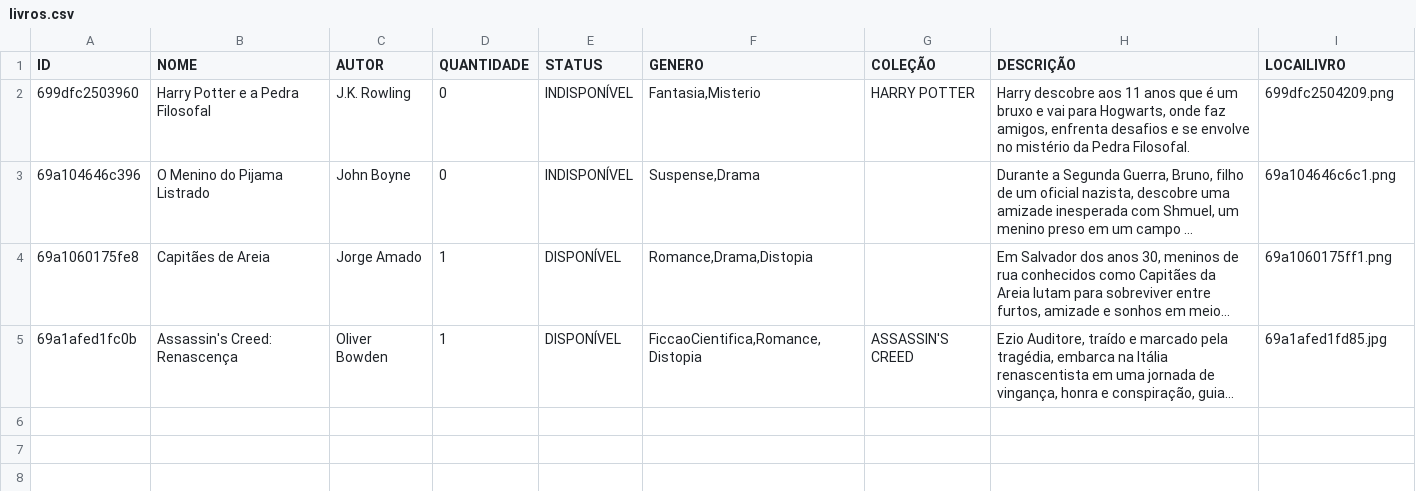
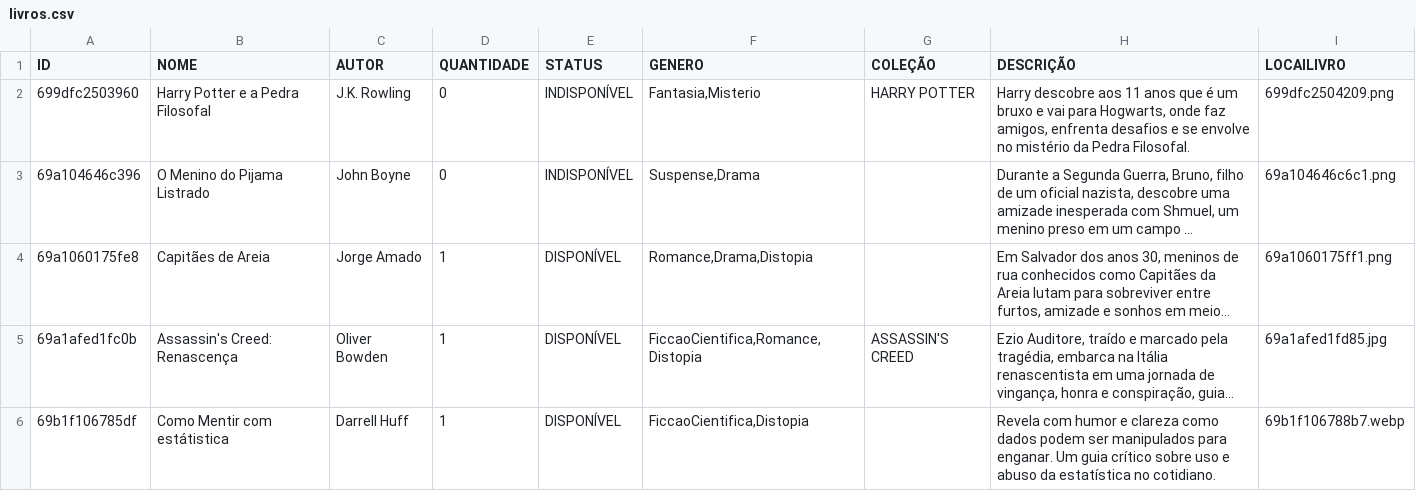
Before and after one commit to JonGMS/AulasIniciaisPHP, a CSV file: Modulo 6/Aula 3/ModuloDados/livros.csv, drawn as a sheet; long unchanged cells end in …; the diff names each change by its address in the sheet, - before the commit and + after, or states it on an @@ line.

Commit message:
Orientação a Objetos: Clube do livro - Atualização de tela e dados de teste

```diff
--- a/Modulo 6/Aula 3/ModuloDados/livros.csv
+++ b/Modulo 6/Aula 3/ModuloDados/livros.csv
+row 6: 69b1f106785df | Como Mentir com estátistica | Darrell Huff | 1 | DISPONÍVEL | FiccaoCientifica,Distopia |  | Revela com humor e clareza como dados podem ser manipulados para enganar. Um guia crítico sobre uso e abuso da estatística no cotidiano. | 69b1f106788b7.webp
```
Also changed, not shown: Modulo 6/Aula 3/ModuloDados/membros.csv, 3 other files.
